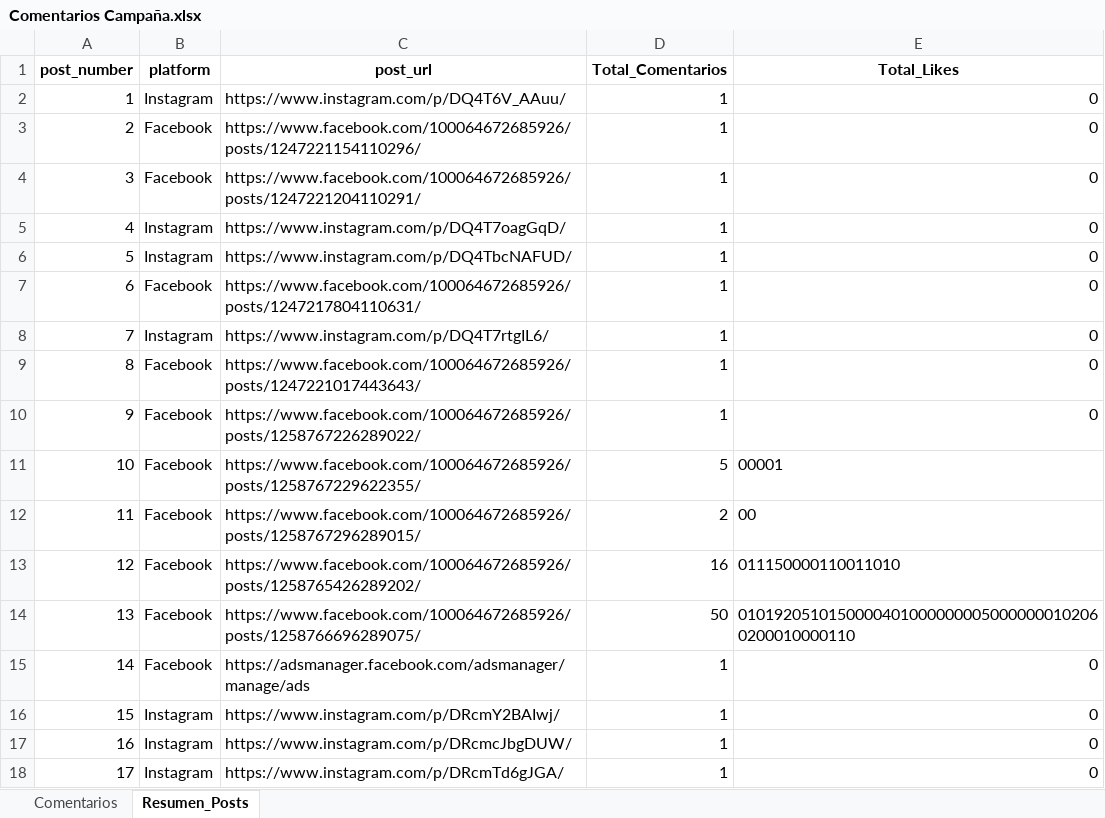
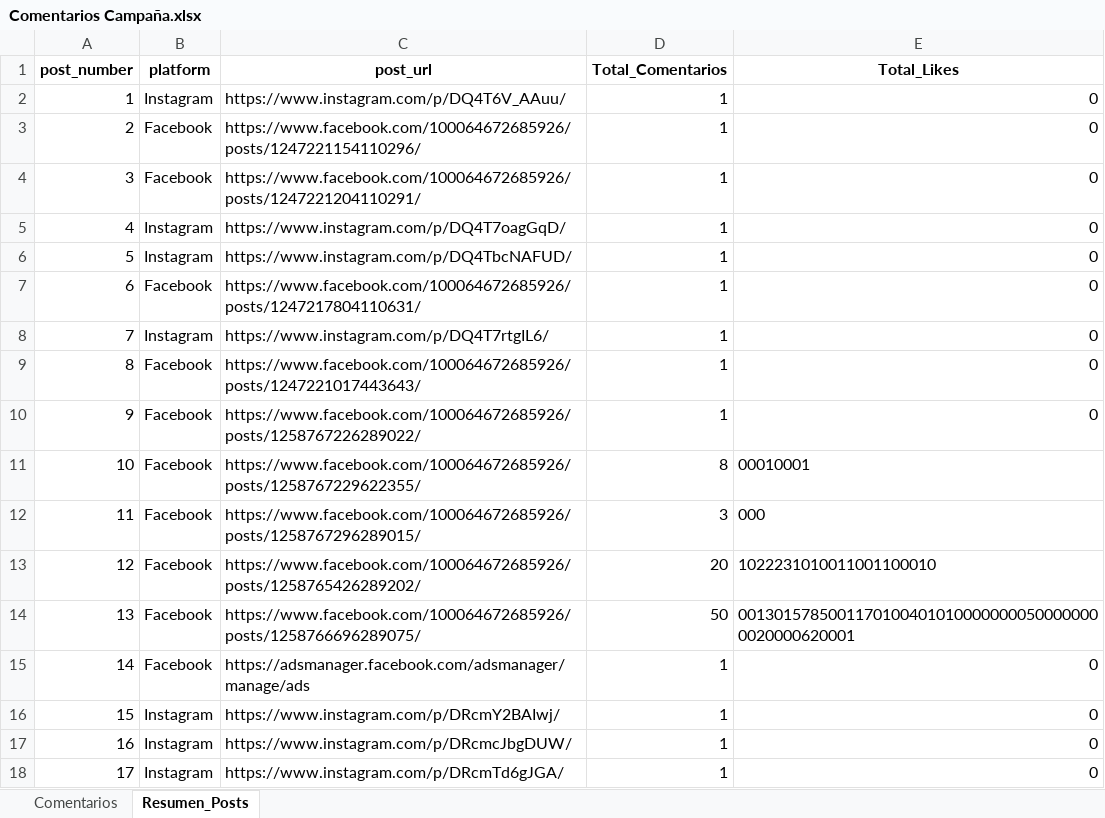
Before and after one commit to sociallisteningalpina-lang/dashboard-Morenitas, an Excel workbook: Comentarios Campaña.xlsx, sheet Resumen_Posts, drawn as a sheet; values as stored, in another font and other column widths than the file's, no borders; the diff names each change by its address in the sheet, - before the commit and + after, or states it on an @@ line.

```diff
--- a/Comentarios Campaña.xlsx (sheet Resumen_Posts)
+++ b/Comentarios Campaña.xlsx (sheet Resumen_Posts)
-D11 (Total_Comentarios): 5
+D11 (Total_Comentarios): 8
-E11 (Total_Likes): 00001
+E11 (Total_Likes): 00010001
-D12 (Total_Comentarios): 2
+D12 (Total_Comentarios): 3
-E12 (Total_Likes): 00
+E12 (Total_Likes): 000
-D13 (Total_Comentarios): 16
+D13 (Total_Comentarios): 20
-E13 (Total_Likes): 011150000110011010
+E13 (Total_Likes): 1022231010011001100010
-E14 (Total_Likes): 01019205101500004010000000050000000102060200010000110
+E14 (Total_Likes): 00130157850011701004010100000000500000000020000620001
```
Also changed, not shown: sheet Comentarios, 1 other file.
